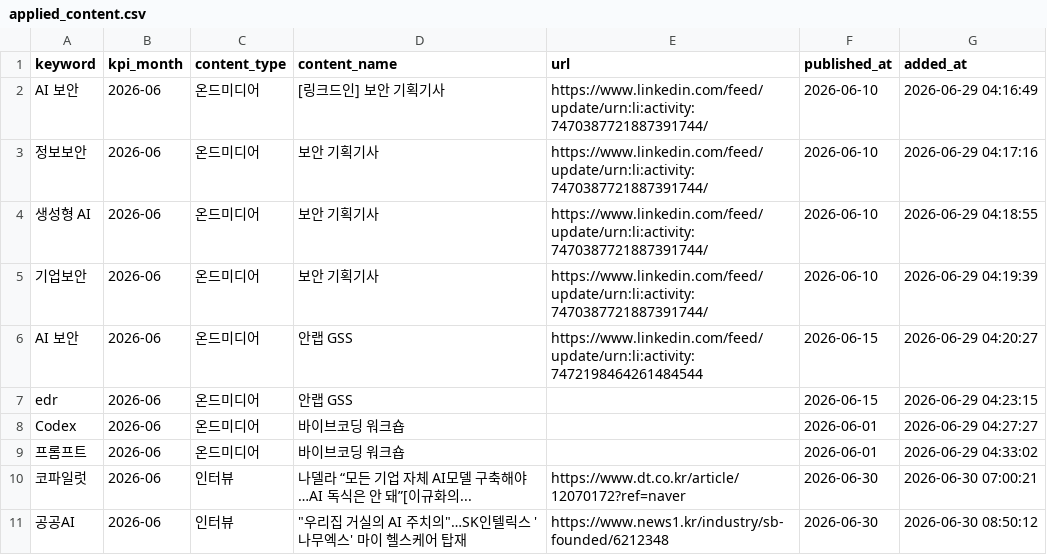
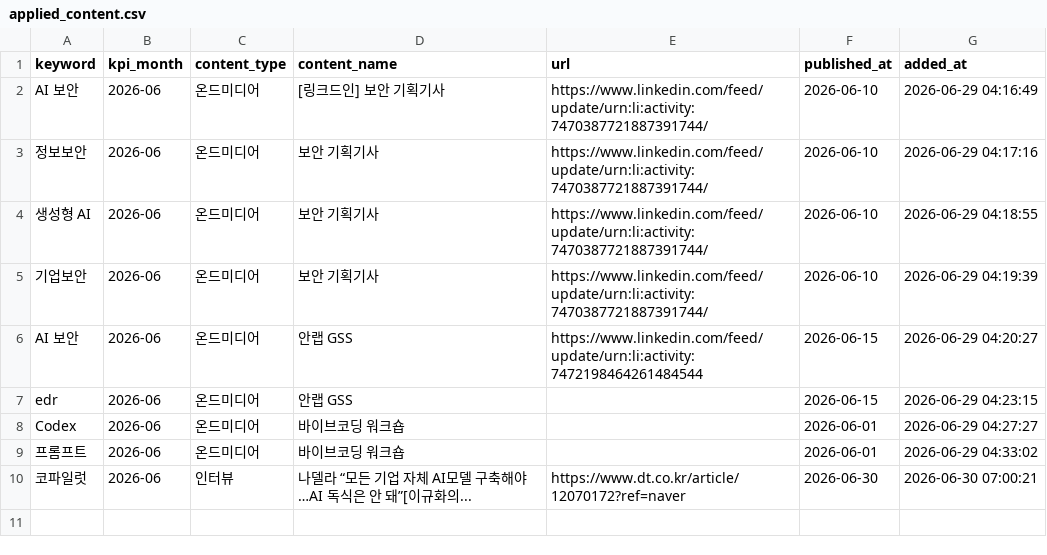
Before and after one commit to reinalee-bot/keyword-dashboard, a CSV file: data/applied_content.csv, drawn as a sheet.

Commit message:
콘텐츠 일괄 삭제: 공공AI

```diff
--- a/data/applied_content.csv
+++ b/data/applied_content.csv
@@ -10,2 +10 @@ Codex,2026-06,온드미디어,바이브코딩 워크숍,,2026-06-01,2026-06-29 0
 코파일럿,2026-06,인터뷰,나델라 “모든 기업 자체 AI모델 구축해야…AI 독식은 안 돼”[이규화의...,https://www.dt.co.kr/article/12070172?ref=naver,2026-06-30,2026-06-30 07:00:21
-공공AI,2026-06,인터뷰,"""우리집 거실의 AI 주치의""…SK인텔릭스 '나무엑스' 마이 헬스케어 탑재",https://www.news1.kr/industry/sb-founded/6212348,2026-06-30,2026-06-30 08:50:12
```
